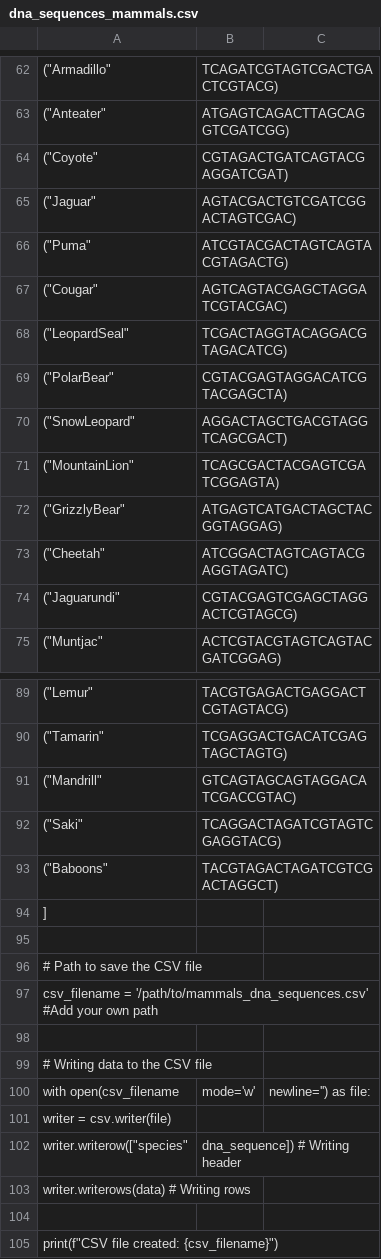
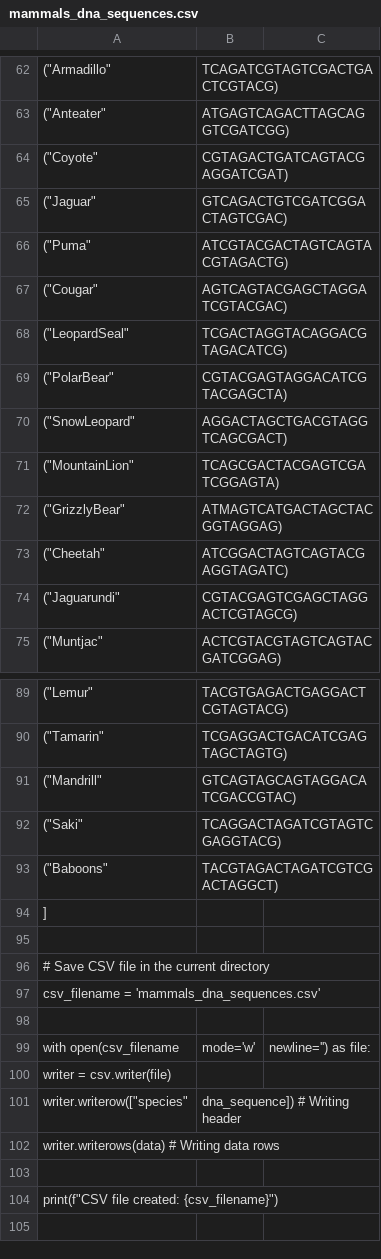
Before and after one commit to rb23ack/HelixAlign, a CSV file: mammals_dna_sequences.csv (was dna_sequences_mammals.csv), drawn as a sheet; only a part is shown, gaps mark what is left out; removed rows and columns are numbered as before the commit, all else as after; the diff names each change by its address in the sheet, - before the commit and + after, or states it on an @@ line.

Commit message:
Updated and corrected version of csv

```diff
--- a/dna_sequences_mammals.csv
+++ b/mammals_dna_sequences.csv
-B65: AGTACGACTGTCGATCGGACTAGTCGAC)
+B65: GTCAGACTGTCGATCGGACTAGTCGAC)
-B72: ATGAGTCATGACTAGCTACGGTAGGAG)
+B72: ATMAGTCATGACTAGCTACGGTAGGAG)
-A96: # Path to save the CSV file
+A96: # Save CSV file in the current directory
-A97: csv_filename = '/path/to/mammals_dna_sequences.csv' #Add your own path
+A97: csv_filename = 'mammals_dna_sequences.csv'
-row 99: # Writing data to the CSV file
-A102: writer.writerows(data) # Writing rows
+A102: writer.writerows(data) # Writing data rows
```
